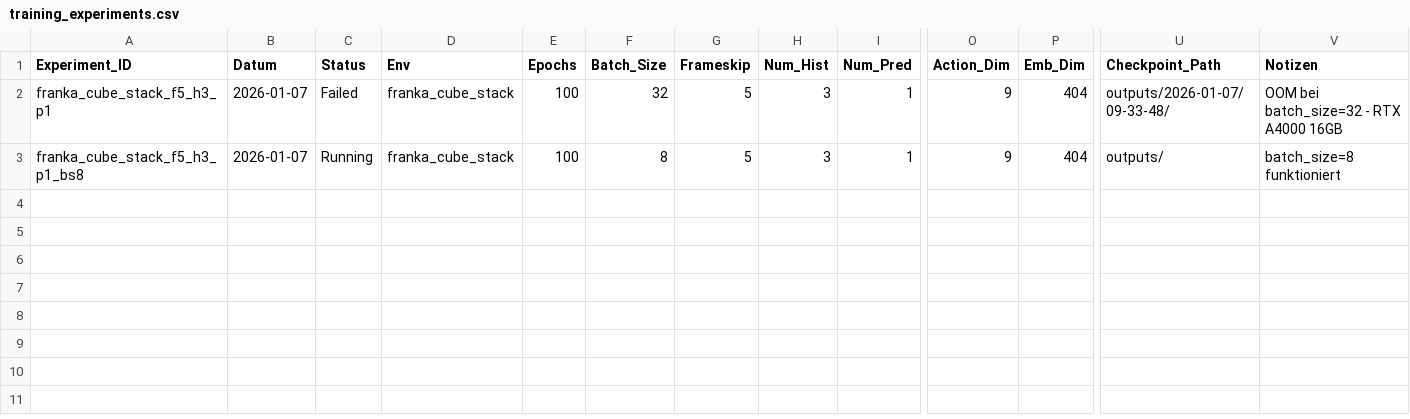
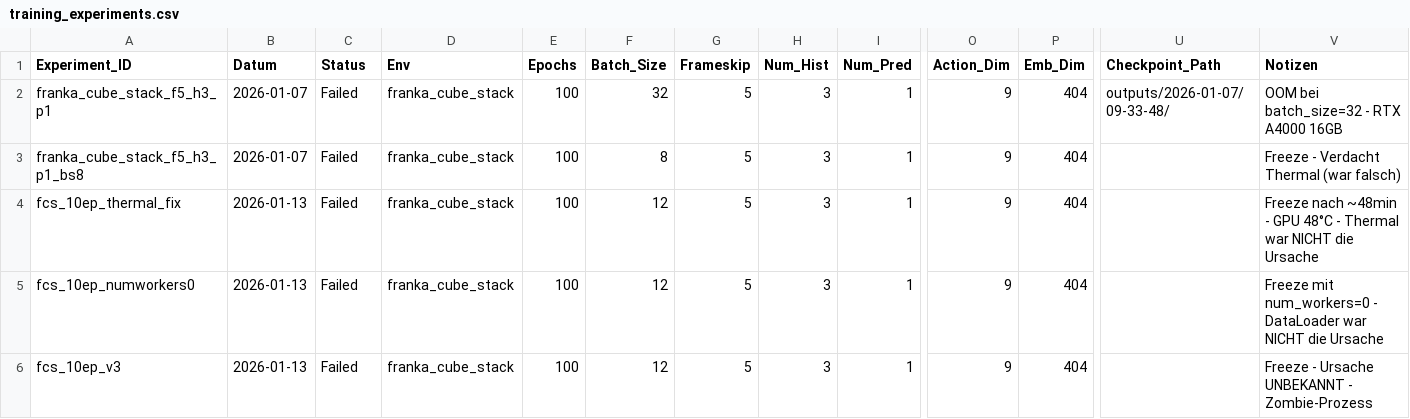
Before and after one commit to Jacob1we/dino_wm, a CSV file: training_experiments.csv, drawn as a sheet; only a part is shown, gaps mark what is left out; rows hold the shown columns only; the diff names each change by its address in the sheet, - before the commit and + after, or states it on an @@ line.

Commit message:
Still Failing. Expanded DINO_WM_TRAINING_DOCUMENTATION

```diff
--- a/training_experiments.csv
+++ b/training_experiments.csv
-C3 (Status): Running
+C3 (Status): Failed
-U3 (Checkpoint_Path): outputs/
+U3 (Checkpoint_Path): (empty)
-V3 (Notizen): batch_size=8 funktioniert
+V3 (Notizen): Freeze - Verdacht Thermal (war falsch)
+row 4: fcs_10ep_thermal_fix | 2026-01-13 | Failed | franka_cube_stack | 100 | 12 | 5 | 3 | 1 | 9 | 404 |  | Freeze nach ~48min - GPU 48°C - Thermal war NICHT die Ursache
+row 5: fcs_10ep_numworkers0 | 2026-01-13 | Failed | franka_cube_stack | 100 | 12 | 5 | 3 | 1 | 9 | 404 |  | Freeze mit num_workers=0 - DataLoader war NICHT die Ursache
+row 6: fcs_10ep_v3 | 2026-01-13 | Failed | franka_cube_stack | 100 | 12 | 5 | 3 | 1 | 9 | 404 |  | Freeze - Ursache UNBEKANNT - Zombie-Prozess
```
Also changed, not shown: 5 other files.
